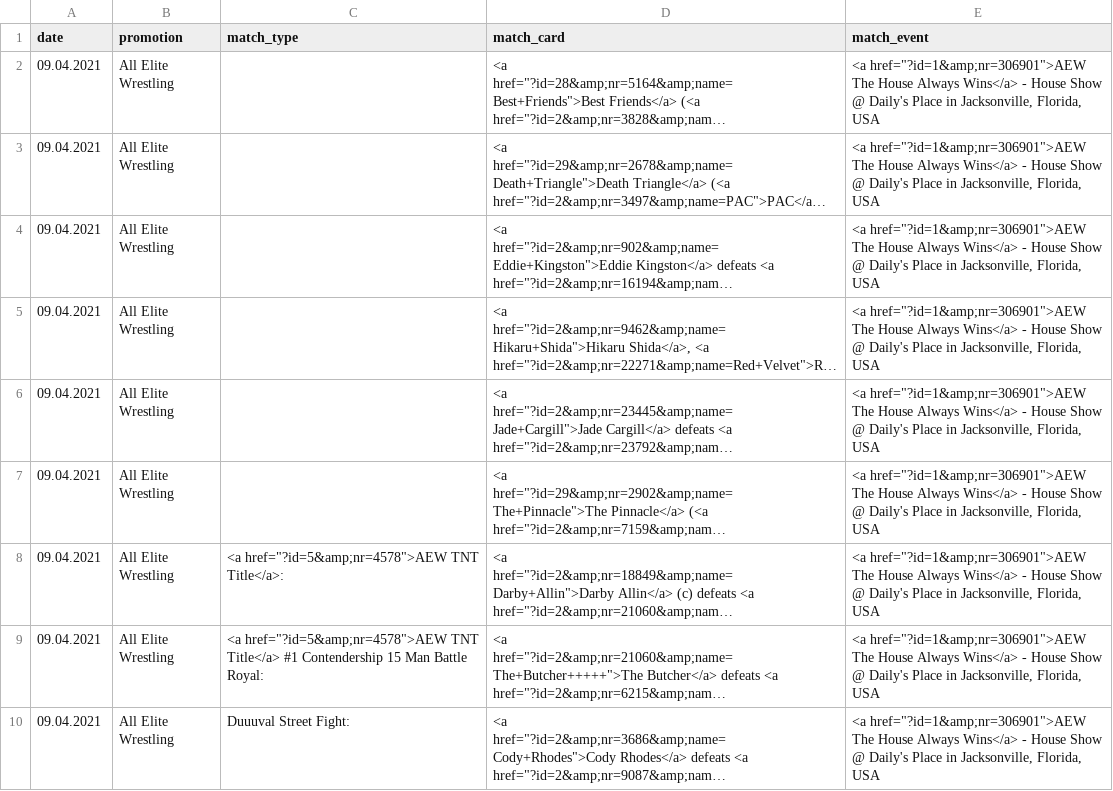
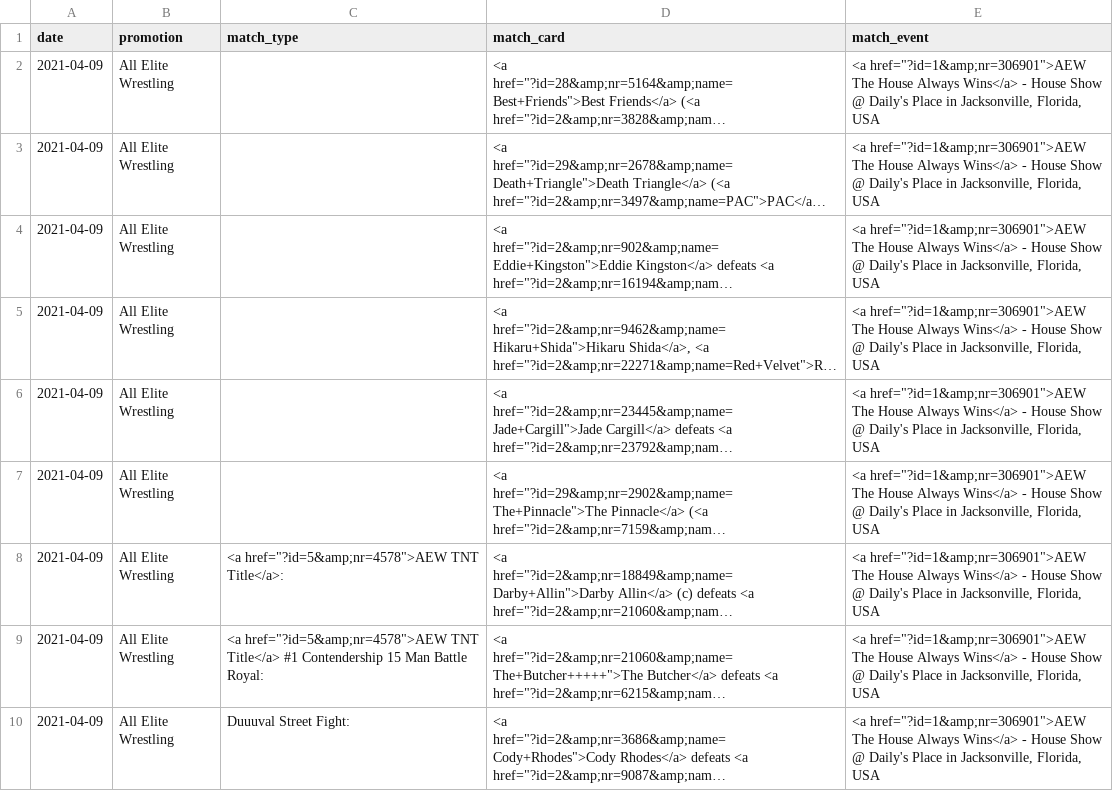
Before and after one commit to winterstarr/wrestlingstats, a CSV file: AEW/AEW_House+Show.csv, drawn as a sheet; long unchanged cells end in …; the diff names each change by its address in the sheet, - before the commit and + after, or states it on an @@ line.

```diff
--- a/AEW/AEW_House+Show.csv
+++ b/AEW/AEW_House+Show.csv
-A2:A10 (date): 09.04.2021
+A2:A10 (date): 2021-04-09
```
Also changed, not shown: AEW/AEW_Event.csv, 3 other files.
